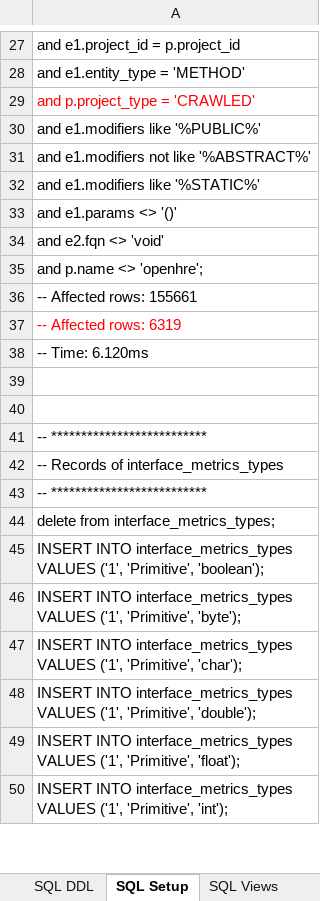
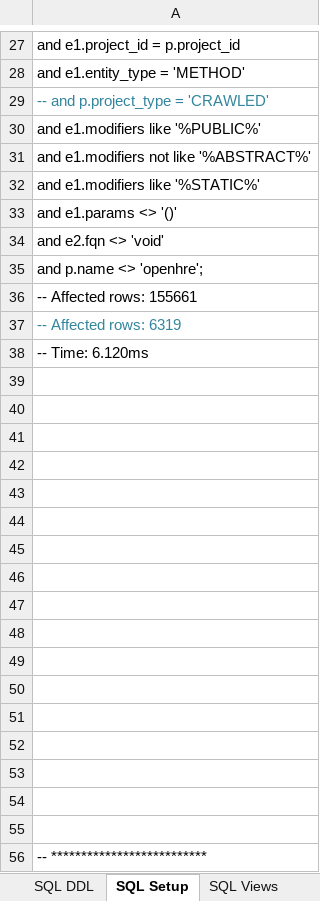
Before and after one commit to unifesp-seg/interface-metrics, an Excel workbook: src/site/sf110_semantic_v1.xlsx, sheet SQL Setup, drawn as a sheet; only a part is shown, gaps mark what is left out; the shorter side is filled out with more unchanged rows; values as stored, in another font and other column widths than the file's, no borders; the diff names each change by its address in the sheet, - before the commit and + after, or states it on an @@ line.

```diff
--- a/src/site/sf110_semantic_v1.xlsx (sheet SQL Setup)
+++ b/src/site/sf110_semantic_v1.xlsx (sheet SQL Setup)
-A29: and p.project_type = 'CRAWLED'
+A29: -- and p.project_type = 'CRAWLED'
-A29 text colour: #FF0000
+A29 text colour: #31859C
-A37 text colour: #FF0000
+A37 text colour: #31859C
+row 39: (empty)
+row 40: (empty)
+row 41: (empty)
+row 42: (empty)
+row 43: (empty)
+row 44: (empty)
+row 45: (empty)
+row 46: (empty)
+row 47: (empty)
+row 48: (empty)
+row 49: (empty)
+row 50: (empty)
+row 51: (empty)
+row 52: (empty)
+row 53: (empty)
```
Also changed, not shown: sheet R8, sheet SQL Views, sheet SQL Results, src/site/sf110_semantic_v2.xlsx, 4 other files.
